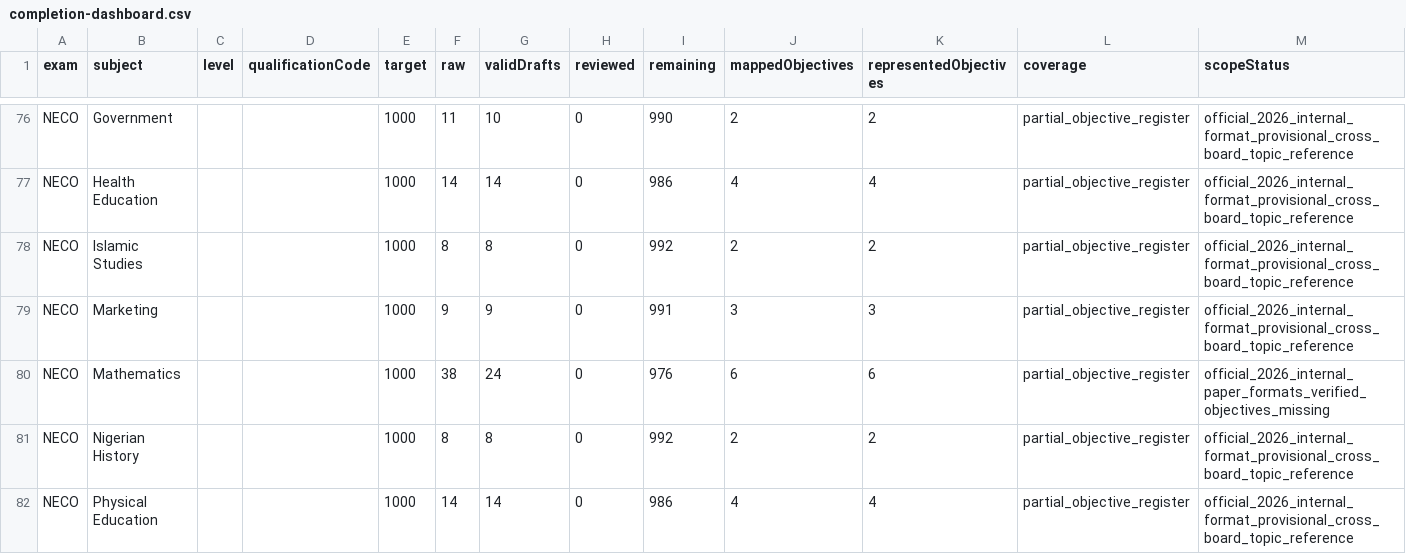
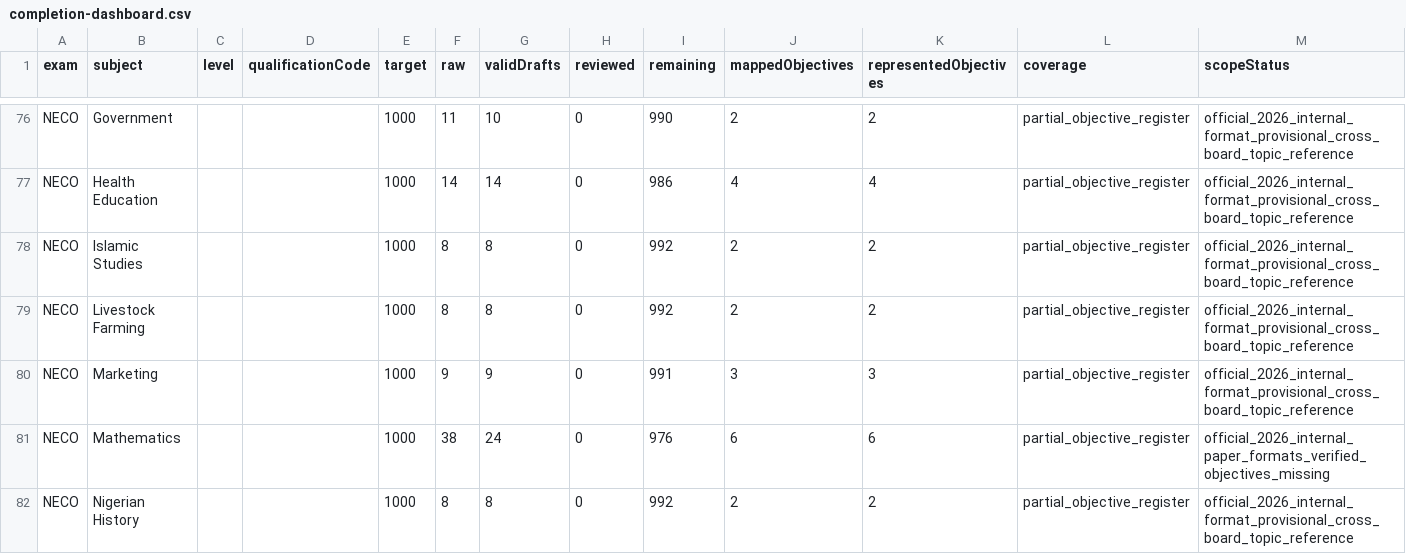
Before and after one commit to Ndobal/ndovera, a CSV file: question-data/audits/completion-dashboard.csv, drawn as a sheet; only a part is shown, gaps mark what is left out; the shorter side is filled out with more unchanged rows; the diff names each change by its address in the sheet, - before the commit and + after, or states it on an @@ line.

```diff
--- a/question-data/audits/completion-dashboard.csv
+++ b/question-data/audits/completion-dashboard.csv
+row 79: NECO | Livestock Farming |  |  | 1000 | 8 | 8 | 0 | 992 | 2 | 2 | partial_objective_register | official_2026_internal_format_provisional_cross_board_topic_reference
```
Also changed, not shown: question-data/audits/syllabus-coverage.csv, 7 other files.
